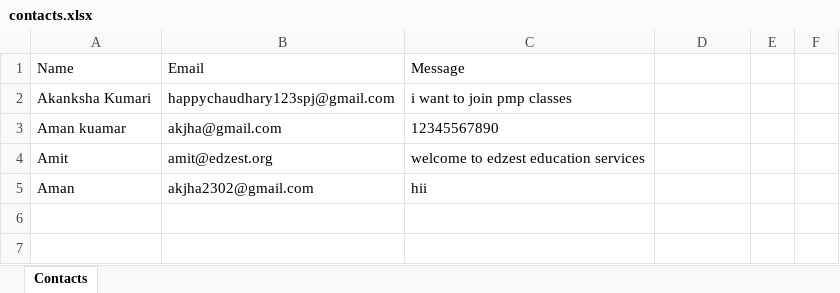
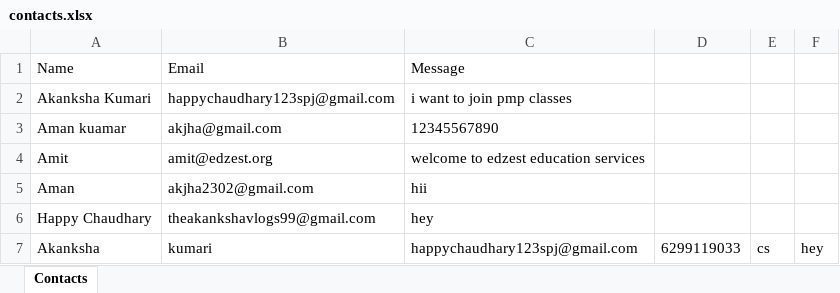
Before and after one commit to imtiyaz597/projectdoc, an Excel workbook: backend/contacts.xlsx, sheet Contacts, drawn as a sheet; values as stored, in another font and other column widths than the file's, no borders; the diff names each change by its address in the sheet, - before the commit and + after, or states it on an @@ line.

```diff
--- a/backend/contacts.xlsx (sheet Contacts)
+++ b/backend/contacts.xlsx (sheet Contacts)
+row 6: Happy Chaudhary | theakankshavlogs99@gmail.com | hey
+row 7: Akanksha | kumari | happychaudhary123spj@gmail.com | 6299119033 | cs | hey
```
Also changed, not shown: 2 other files.
